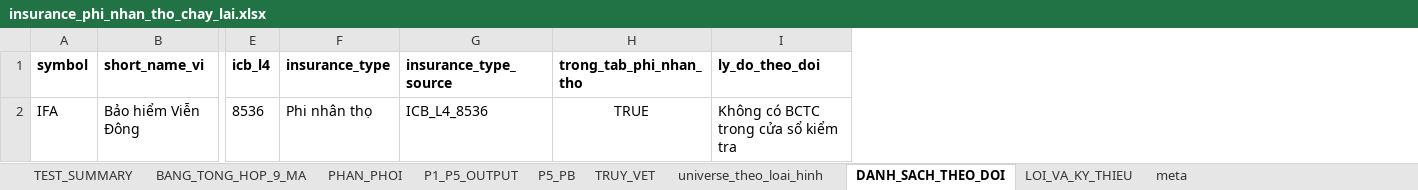
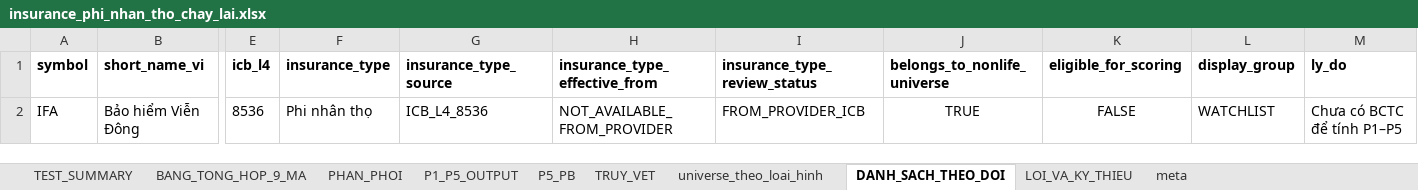
Before and after one commit to sampv1/slow-money-auto, an Excel workbook: data/exports/insurance_phi_nhan_tho_chay_lai.xlsx, sheet DANH_SACH_THEO_DOI, drawn as a sheet; only a part is shown, gaps mark what is left out; values as stored, in another font and other column widths than the file's, no borders; removed rows and columns are numbered as before the commit, all else as after; the diff names each change by its address in the sheet, - before the commit and + after, or states it on an @@ line.

```diff
--- a/data/exports/insurance_phi_nhan_tho_chay_lai.xlsx (sheet DANH_SACH_THEO_DOI)
+++ b/data/exports/insurance_phi_nhan_tho_chay_lai.xlsx (sheet DANH_SACH_THEO_DOI)
+column H (insurance_type_effective_from), row 2: NOT_AVAILABLE_FROM_PROVIDER
+column I (insurance_type_review_status), row 2: FROM_PROVIDER_ICB
-column I (ly_do_theo_doi), row 2: Không có BCTC trong cửa sổ kiểm tra
+column K (eligible_for_scoring), row 2: FALSE
+column L (display_group), row 2: WATCHLIST
+column M (ly_do), row 2: Chưa có BCTC để tính P1–P5
-J1: trong_tab_phi_nhan_tho
+J1: belongs_to_nonlife_universe
```
Also changed, not shown: sheet TRUY_VET, sheet P1_P5_OUTPUT, sheet P5_PB, sheet universe_theo_loai_hinh, sheet TEST_SUMMARY, sheet meta, 3 other files.
